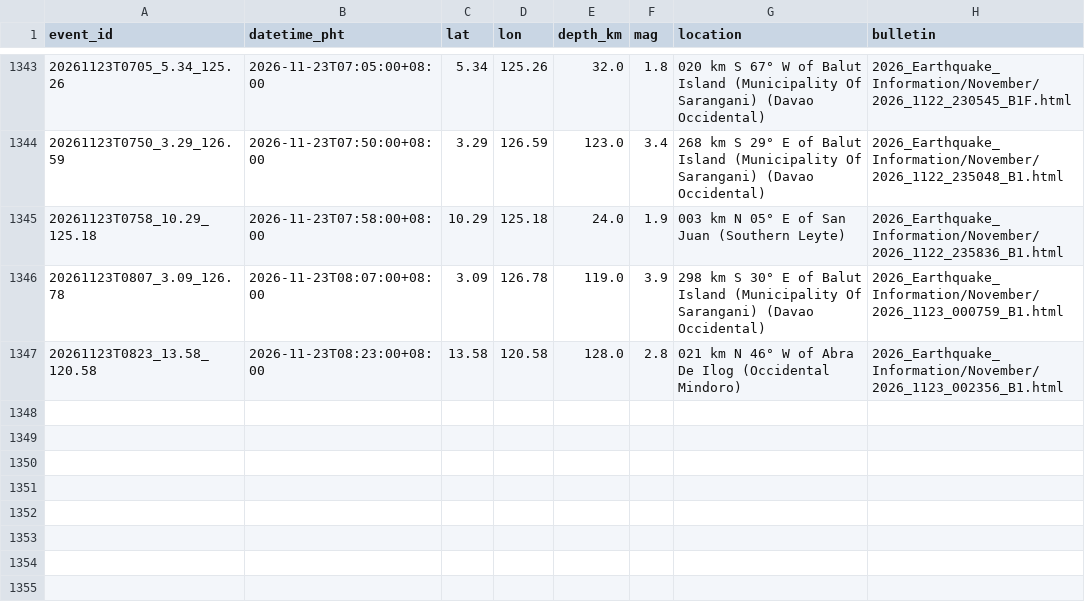
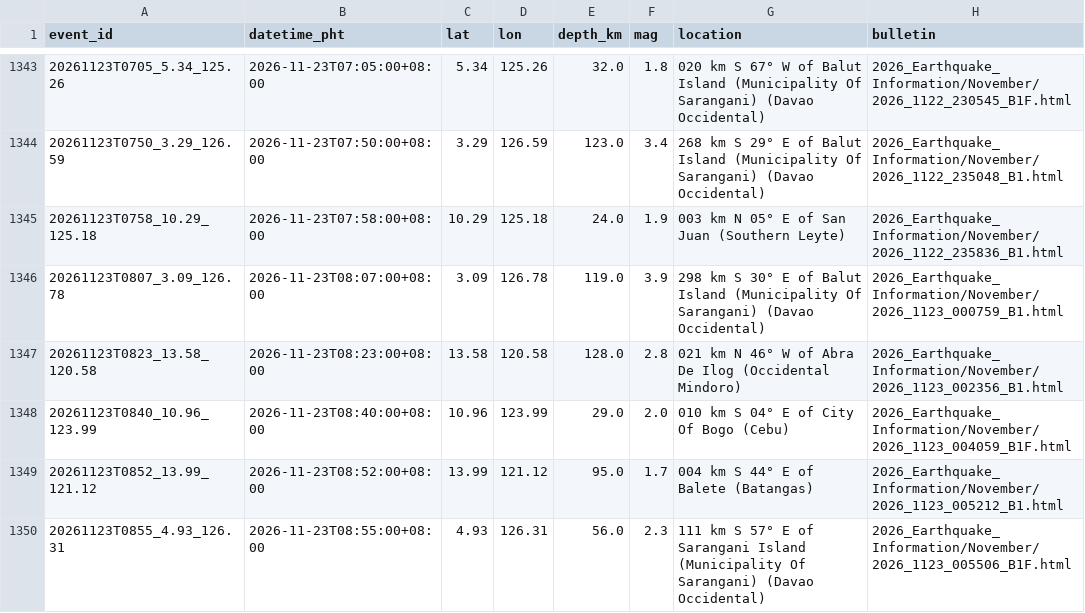
Before and after one commit to krystasis/ph-hazards, a CSV file: data/earthquakes/2026-11.csv, drawn as a sheet; only a part is shown, gaps mark what is left out; the diff names each change by its address in the sheet, - before the commit and + after, or states it on an @@ line.

```diff
--- a/data/earthquakes/2026-11.csv
+++ b/data/earthquakes/2026-11.csv
+row 1348: 20261123T0840_10.96_123.99 | 2026-11-23T08:40:00+08:00 | 10.96 | 123.99 | 29.0 | 2.0 | 010 km S 04° E of City Of Bogo (Cebu) | 2026_Earthquake_Information/November/2026_1123_004059_B1F.html
+row 1349: 20261123T0852_13.99_121.12 | 2026-11-23T08:52:00+08:00 | 13.99 | 121.12 | 95.0 | 1.7 | 004 km S 44° E of Balete (Batangas) | 2026_Earthquake_Information/November/2026_1123_005212_B1.html
+row 1350: 20261123T0855_4.93_126.31 | 2026-11-23T08:55:00+08:00 | 4.93 | 126.31 | 56.0 | 2.3 | 111 km S 57° E of Sarangani Island (Municipality Of Sarangani) (Davao Occidental) | 2026_Earthquake_Information/November/2026_1123_005506_B1F.html
```
Also changed, not shown: data/dams/2026.csv, data/river_levels/2026-11.csv, 5 other files.
